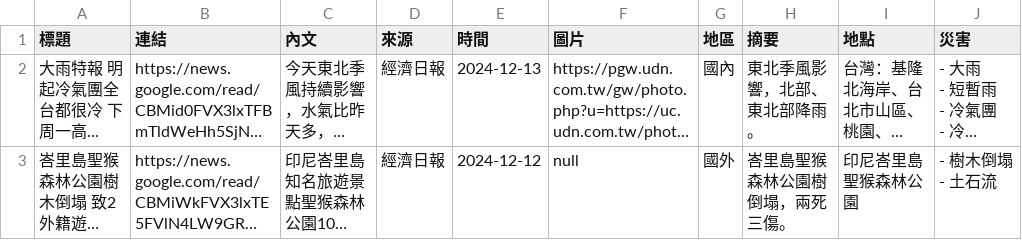
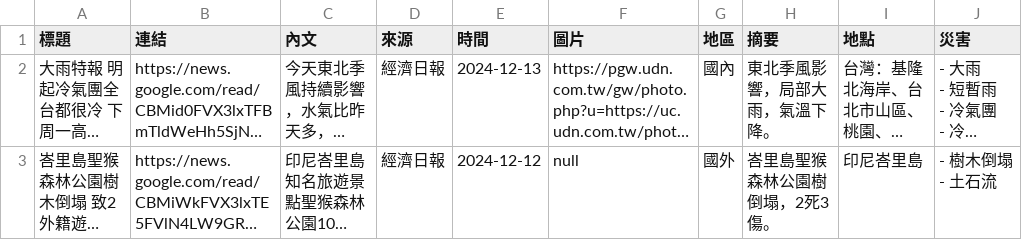
Before and after one commit to KGISGOOD/StarkLab, a CSV file: labweb/lab/w.csv, drawn as a sheet; only a part is shown; long unchanged cells end in …; the diff covers the shown part only; the diff names each change by its address in the sheet, - before the commit and + after, or states it on an @@ line.

```diff
--- a/labweb/lab/w.csv
+++ b/labweb/lab/w.csv
-H2 (摘要): 東北季風影響，北部、東北部降雨。
+H2 (摘要): 東北季風影響，局部大雨，氣溫下降。
-H3 (摘要): 峇里島聖猴森林公園樹倒塌，兩死三傷。
+H3 (摘要): 峇里島聖猴森林公園樹倒塌，2死3傷。
-I3 (地點): 印尼峇里島聖猴森林公園
+I3 (地點): 印尼峇里島
```
Also changed, not shown: 2 added rows elsewhere in this file, 4 other files.
